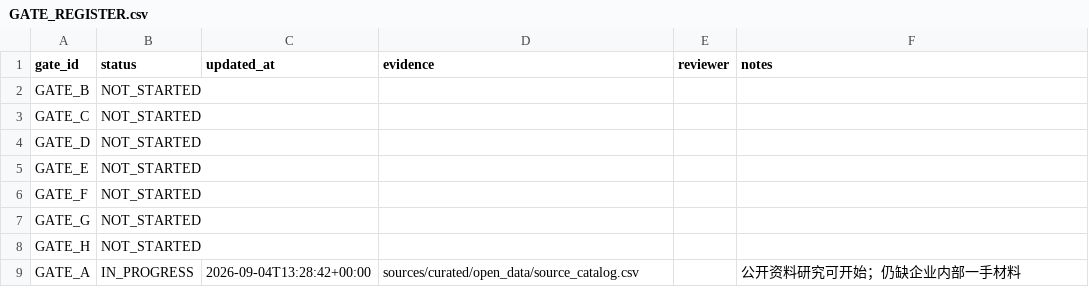
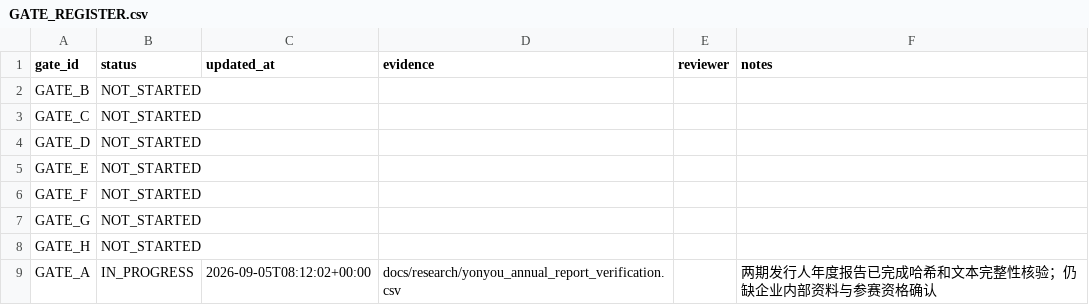
Before and after one commit to wenxvn/Software-Tax-risk-Open-source-Records-Mining, a CSV file: docs/workflow/GATE_REGISTER.csv, drawn as a sheet.

```diff
--- a/docs/workflow/GATE_REGISTER.csv
+++ b/docs/workflow/GATE_REGISTER.csv
@@ -8,2 +8,2 @@ GATE_G,NOT_STARTED,,,,
 GATE_H,NOT_STARTED,,,,
-GATE_A,IN_PROGRESS,2026-09-04T13:28:42+00:00,sources/curated/open_data/source_catalog.csv,,公开资料研究可开始；仍缺企业内部一手材料
+GATE_A,IN_PROGRESS,2026-09-05T08:12:02+00:00,docs/research/yonyou_annual_report_verification.csv,,两期发行人年度报告已完成哈希和文本完整性核验；仍缺企业内部资料与参赛资格确认
```
Also changed, not shown: docs/workflow/TASK_LOG.csv, sources/curated/manifest.csv, 24 other files.
